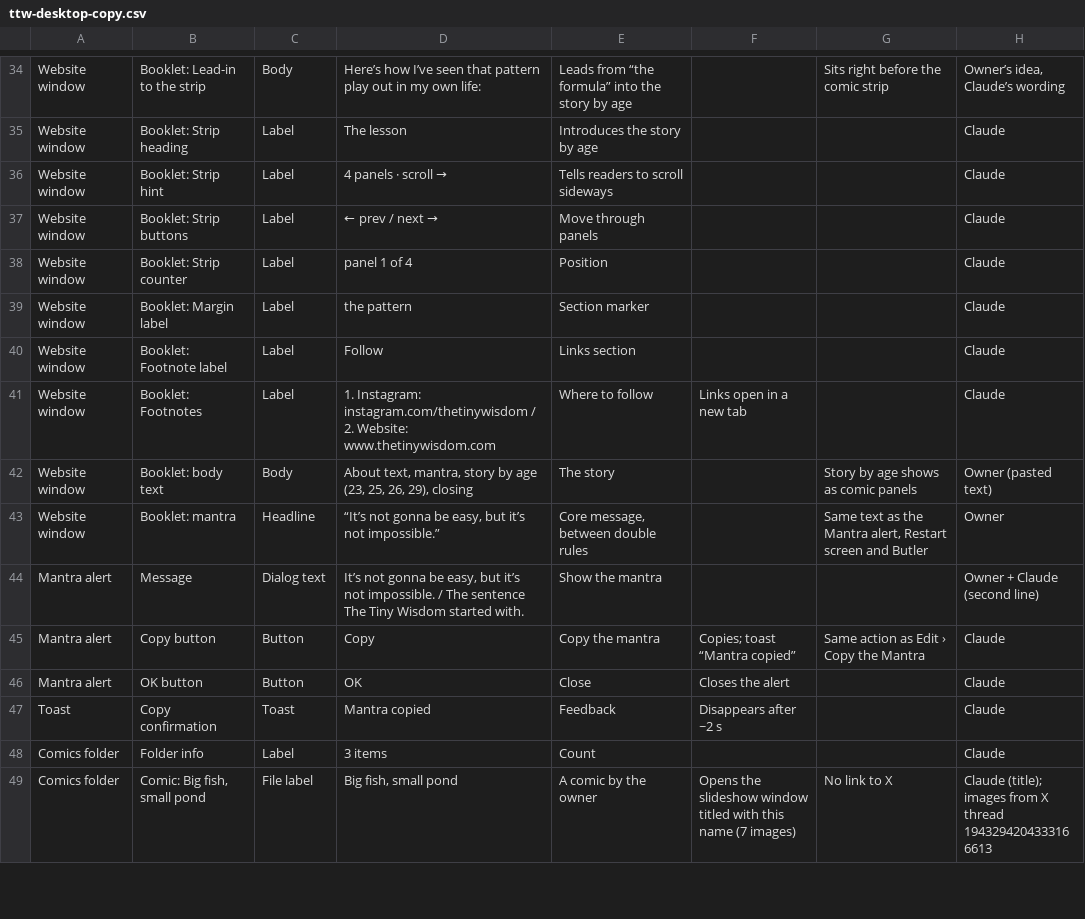
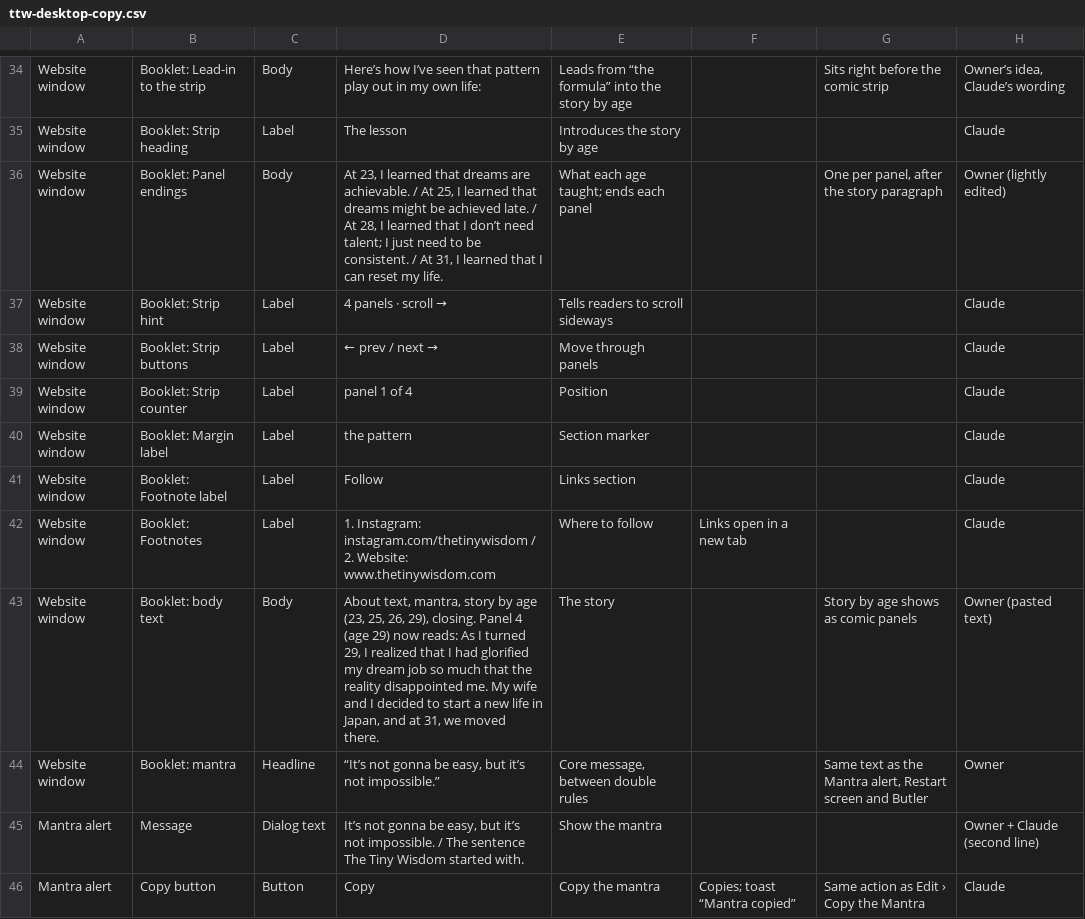
Before and after one commit to thetinywisdom/briandi.to, a CSV file: design/ttw-desktop-copy.csv, drawn as a sheet; only a part is shown, gaps mark what is left out; the shorter side is filled out with more unchanged rows.

```diff
--- a/design/ttw-desktop-copy.csv
+++ b/design/ttw-desktop-copy.csv
@@ -35,2 +35,3 @@ Website window,Booklet: Lead-in to the strip,Body,Here’s how I’ve seen that
 Website window,Booklet: Strip heading,Label,The lesson,Introduces the story by age,,,Claude
+Website window,Booklet: Panel endings,Body,"At 23, I learned that dreams are achievable. / At 25, I learned that dreams might be achieved late. / At 28, I learned that I don’t need talent; I just need to be consistent. / At 31, I learned that I can reset my life.",What each age taught; ends each panel,,"One per panel, after the story paragraph",Owner (lightly edited)
 Website window,Booklet: Strip hint,Label,4 panels · scroll →,Tells readers to scroll sideways,,,Claude
@@ -41,3 +42,3 @@ Website window,Booklet: Footnote label,Label,Follow,Links section,,,Claude
 Website window,Booklet: Footnotes,Label,1. Instagram: instagram.com/thetinywisdom / 2. Website: www.thetinywisdom.com,Where to follow,Links open in a new tab,,Claude
-Website window,Booklet: body text,Body,"About text, mantra, story by age (23, 25, 26, 29), closing",The story,,Story by age shows as comic panels,Owner (pasted text)
+Website window,Booklet: body text,Body,"About text, mantra, story by age (23, 25, 26, 29), closing. Panel 4 (age 29) now reads: As I turned 29, I realized that I had glorified my dream job so much that the reality disappointed me. My wife and I decided to start a new life in Japan, and at 31, we moved there.",The story,,Story by age shows as comic panels,Owner (pasted text)
 Website window,Booklet: mantra,Headline,"“It’s not gonna be easy, but it’s not impossible.”","Core message, between double rules",,"Same text as the Mantra alert, Restart screen and Butler",Owner
```
Also changed, not shown: 2 other files.
